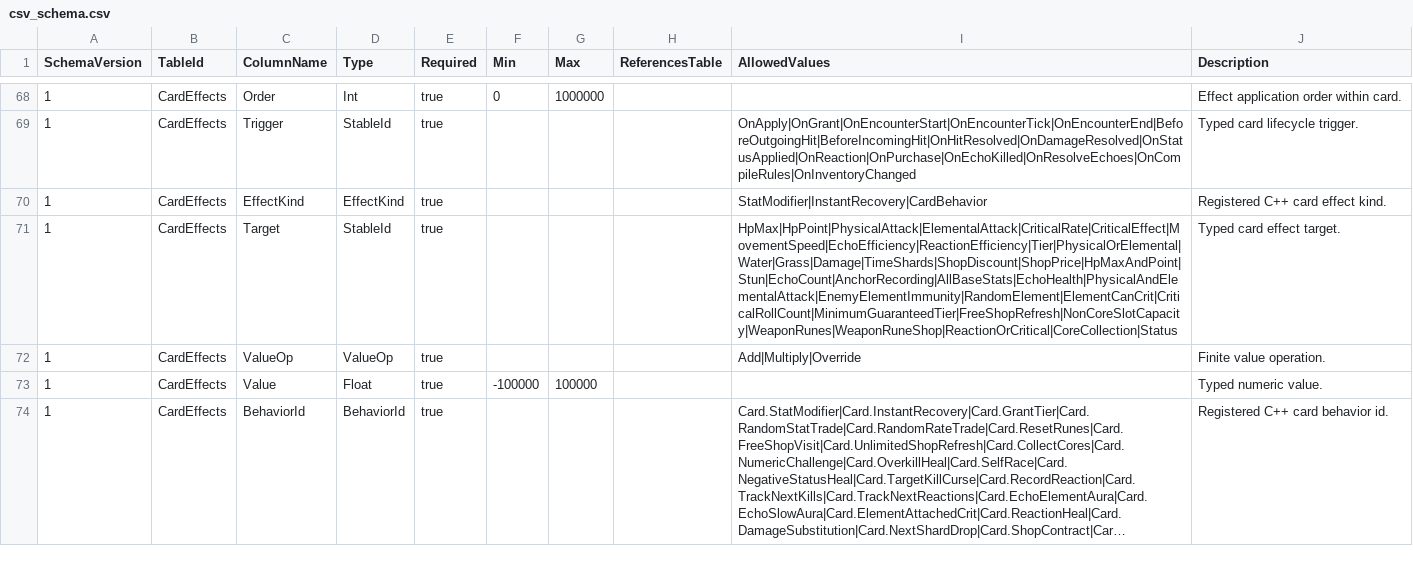
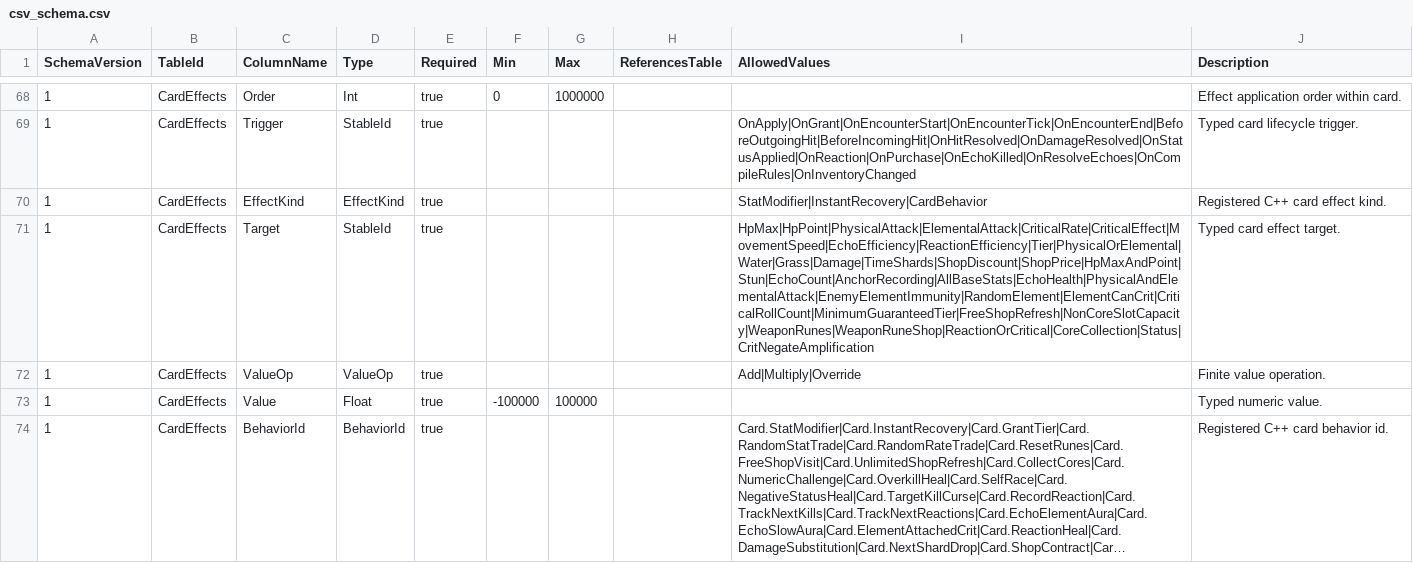
Before and after one commit to lyouduan/ReEcho, a CSV file: Content/Data/csv_schema.csv, drawn as a sheet; only a part is shown, gaps mark what is left out; long unchanged cells end in ….

```diff
--- a/Content/Data/csv_schema.csv
+++ b/Content/Data/csv_schema.csv
@@ -70,3 +70,3 @@ SchemaVersion,TableId,ColumnName,Type,Required,Min,Max,ReferencesTable,AllowedVa
 1,CardEffects,EffectKind,EffectKind,true,,,,StatModifier|InstantRecovery|CardBehavior,Registered C++ card effect kind.
-1,CardEffects,Target,StableId,true,,,,HpMax|HpPoint|PhysicalAttack|ElementalAttack|CriticalRate|CriticalEffect|MovementSpeed|EchoEfficiency|ReactionEfficiency|Tier|PhysicalOrElemental|Water|Grass|Damage|TimeShards|ShopDiscount|ShopPrice|HpMaxAndPoint|Stun|EchoCount|AnchorRecording|AllBaseStats|EchoHealth|PhysicalAndElementalAttack|EnemyElementImmunity|RandomElement|ElementCanCrit|CriticalRollCount|MinimumGuaranteedTier|FreeShopRefresh|NonCoreSlotCapacity|WeaponRunes|WeaponRuneShop|ReactionOrCritical|CoreCollection|Status,Typed card effect target.
+1,CardEffects,Target,StableId,true,,,,HpMax|HpPoint|PhysicalAttack|ElementalAttack|CriticalRate|CriticalEffect|MovementSpeed|EchoEfficiency|ReactionEfficiency|Tier|PhysicalOrElemental|Water|Grass|Damage|TimeShards|ShopDiscount|ShopPrice|HpMaxAndPoint|Stun|EchoCount|AnchorRecording|AllBaseStats|EchoHealth|PhysicalAndElementalAttack|EnemyElementImmunity|RandomElement|ElementCanCrit|CriticalRollCount|MinimumGuaranteedTier|FreeShopRefresh|NonCoreSlotCapacity|WeaponRunes|WeaponRuneShop|ReactionOrCritical|CoreCollection|Status|CritNegateAmplification,Typed card effect target.
 1,CardEffects,ValueOp,ValueOp,true,,,,Add|Multiply|Override,Finite value operation.
```
Also changed, not shown: Content/Data/card_effects.csv, 11 other files.
